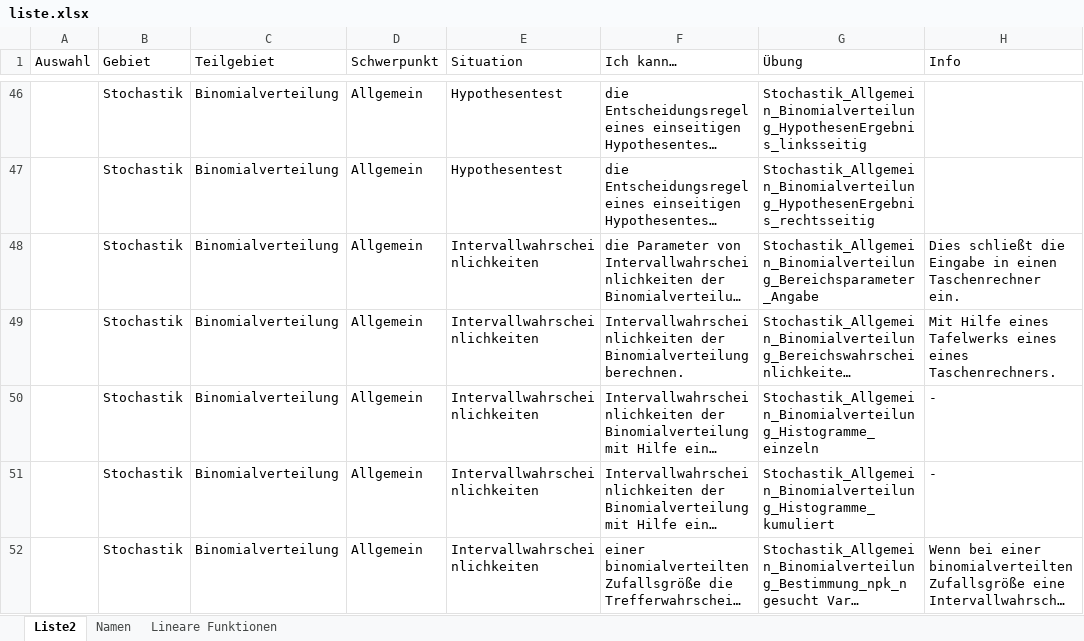
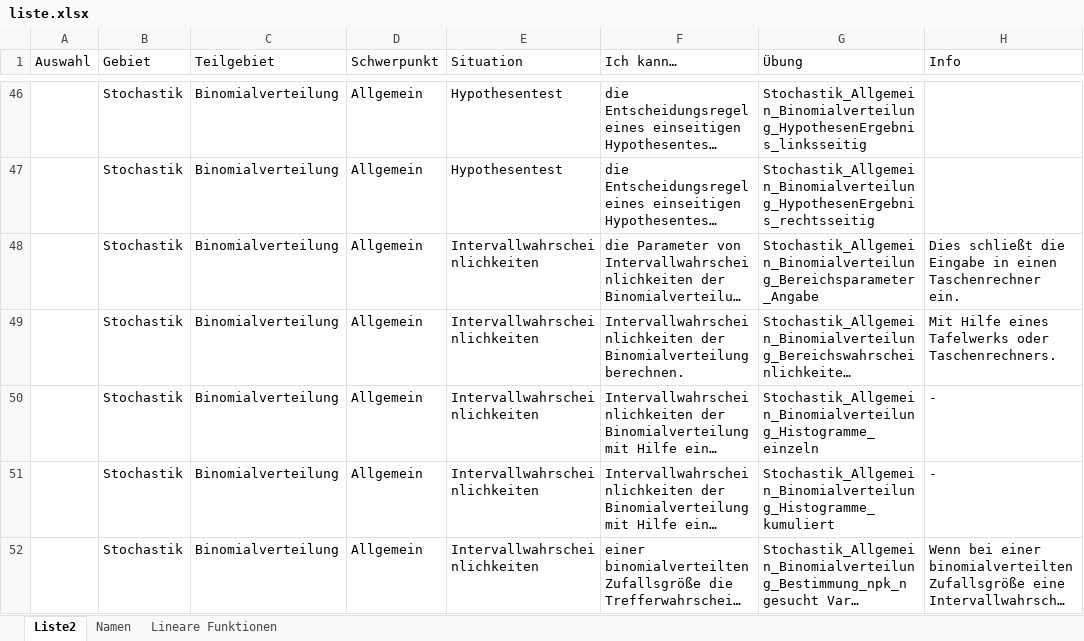
Before and after one commit to MatheDoc/digitalmath, an Excel workbook: liste.xlsx, sheet Liste2, drawn as a sheet; only a part is shown, gaps mark what is left out; long unchanged cells end in …; values as stored, in another font and other column widths than the file's, no borders; table styles not drawn; the diff names each change by its address in the sheet, - before the commit and + after, or states it on an @@ line.

```diff
--- a/liste.xlsx (sheet Liste2)
+++ b/liste.xlsx (sheet Liste2)
-H49 (Info): …eines Tafelwerks eines eines Taschenrechners.
+H49 (Info): …eines Tafelwerks oder Taschenrechners.
```
Also changed, not shown: Aufgaben/Erstellung/Analysis_Wirtschaft_Marktgleichgewicht.xlsm, Aufgaben/Erstellung/Master1.xlsm, 23 other files.
